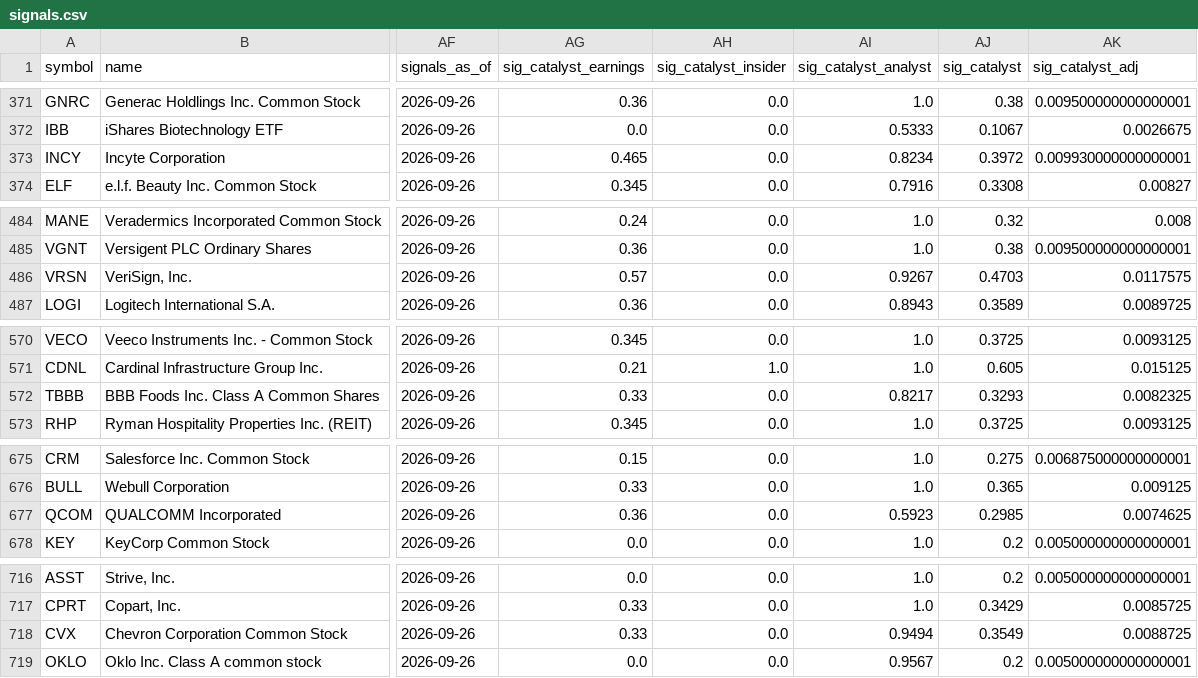
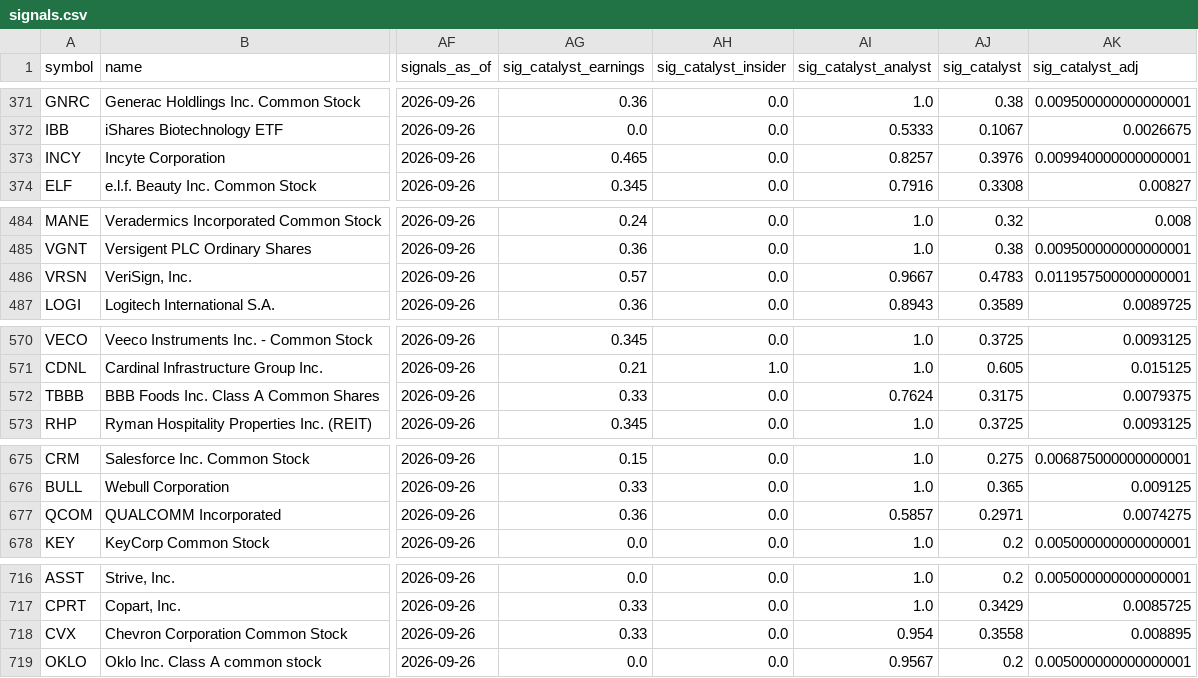
Before and after one commit to connormortoncbtx-sketch/momentum-system, a CSV file: data/signals.csv, drawn as a sheet; only a part is shown, gaps mark what is left out; the diff covers the shown part only; the diff names each change by its address in the sheet, - before the commit and + after, or states it on an @@ line.

```diff
--- a/data/signals.csv
+++ b/data/signals.csv
-AI373 (sig_catalyst_analyst): 0.8234
+AI373 (sig_catalyst_analyst): 0.8257
-AJ373 (sig_catalyst): 0.3972
+AJ373 (sig_catalyst): 0.3976
-AK373 (sig_catalyst_adj): 0.009930000000000001
+AK373 (sig_catalyst_adj): 0.009940000000000001
-AI486 (sig_catalyst_analyst): 0.9267
+AI486 (sig_catalyst_analyst): 0.9667
-AJ486 (sig_catalyst): 0.4703
+AJ486 (sig_catalyst): 0.4783
-AK486 (sig_catalyst_adj): 0.0117575
+AK486 (sig_catalyst_adj): 0.011957500000000001
-AI572 (sig_catalyst_analyst): 0.8217
+AI572 (sig_catalyst_analyst): 0.7624
-AJ572 (sig_catalyst): 0.3293
+AJ572 (sig_catalyst): 0.3175
-AK572 (sig_catalyst_adj): 0.0082325
+AK572 (sig_catalyst_adj): 0.0079375
-AI677 (sig_catalyst_analyst): 0.5923
+AI677 (sig_catalyst_analyst): 0.5857
-AJ677 (sig_catalyst): 0.2985
+AJ677 (sig_catalyst): 0.2971
-AK677 (sig_catalyst_adj): 0.0074625
+AK677 (sig_catalyst_adj): 0.0074275
-AI718 (sig_catalyst_analyst): 0.9494
+AI718 (sig_catalyst_analyst): 0.954
-AJ718 (sig_catalyst): 0.3549
+AJ718 (sig_catalyst): 0.3558
-AK718 (sig_catalyst_adj): 0.0088725
+AK718 (sig_catalyst_adj): 0.008895
```
Also changed, not shown: 21 edited cells elsewhere in this file, data/scores_final.csv, 5 other files.
